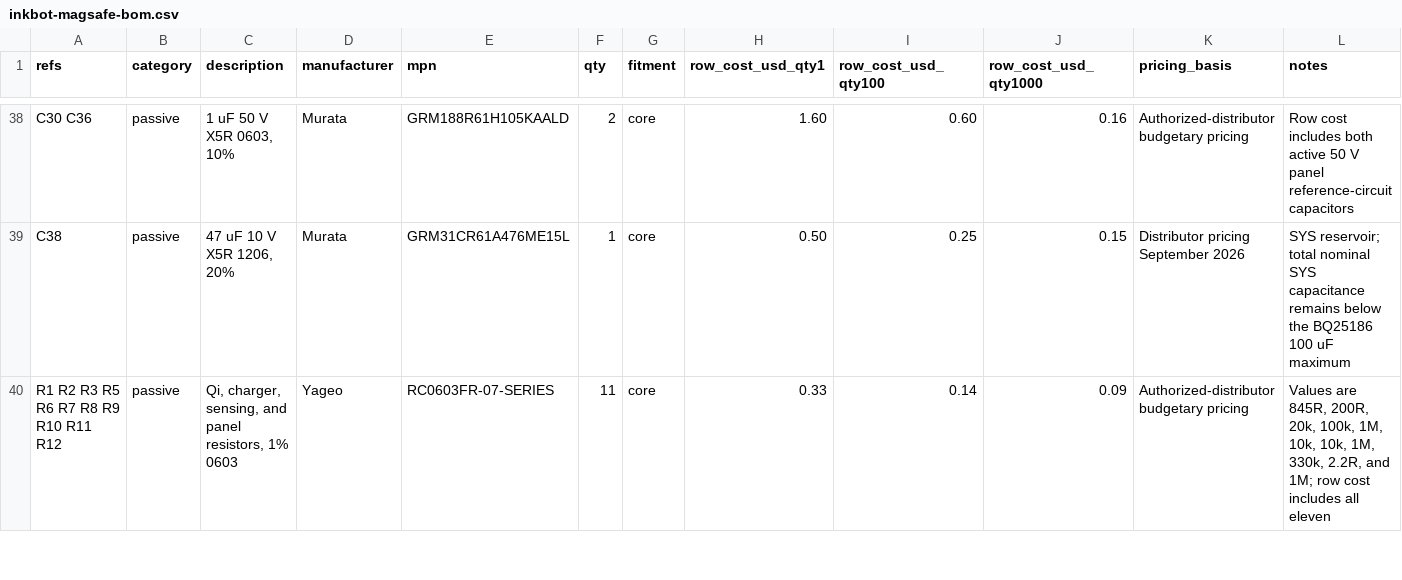
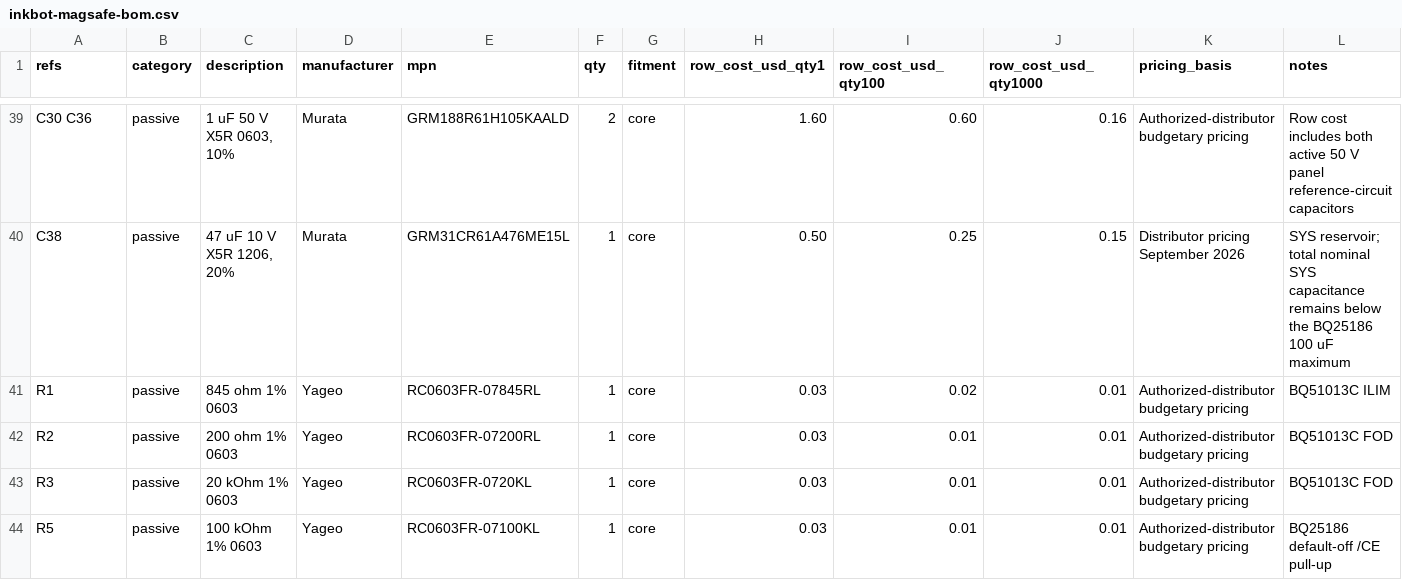
Before and after one commit to imjasonh/playground, a CSV file: docs/inkbot-magsafe-bom.csv, drawn as a sheet; only a part is shown, gaps mark what is left out; removed rows and columns are numbered as before the commit, all else as after; the diff covers the shown part only; the diff names each change by its address in the sheet, - before the commit and + after, or states it on an @@ line.

```diff
--- a/docs/inkbot-magsafe-bom.csv
+++ b/docs/inkbot-magsafe-bom.csv
-row 40: R1 R2 R3 R5 R6 R7 R8 R9 R10 R11 R12 | passive | Qi, charger, sensing, and panel resistors, 1% 0603 | Yageo | RC0603FR-07-SERIES | 11 | core | 0.33 | 0.14 | 0.09 | Authorized-distributor budgetary pricing | Values are 845R, 200R, 20k, 100k, 1M, 10k, 10k, 1M, 330k, 2.2R, and 1M; row cost includes all eleven
+row 41: R1 | passive | 845 ohm 1% 0603 | Yageo | RC0603FR-07845RL | 1 | core | 0.03 | 0.02 | 0.01 | Authorized-distributor budgetary pricing | BQ51013C ILIM
+row 42: R2 | passive | 200 ohm 1% 0603 | Yageo | RC0603FR-07200RL | 1 | core | 0.03 | 0.01 | 0.01 | Authorized-distributor budgetary pricing | BQ51013C FOD
+row 43: R3 | passive | 20 kOhm 1% 0603 | Yageo | RC0603FR-0720KL | 1 | core | 0.03 | 0.01 | 0.01 | Authorized-distributor budgetary pricing | BQ51013C FOD
+row 44: R5 | passive | 100 kOhm 1% 0603 | Yageo | RC0603FR-07100KL | 1 | core | 0.03 | 0.01 | 0.01 | Authorized-distributor budgetary pricing | BQ25186 default-off /CE pull-up
```
Also changed, not shown: 6 added rows and 1 removed row elsewhere in this file.
